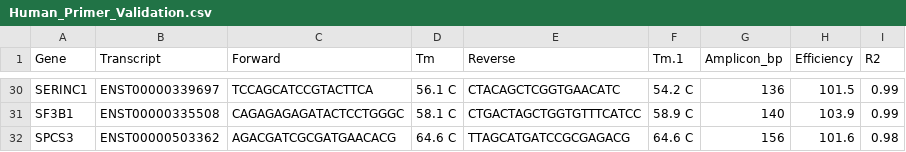
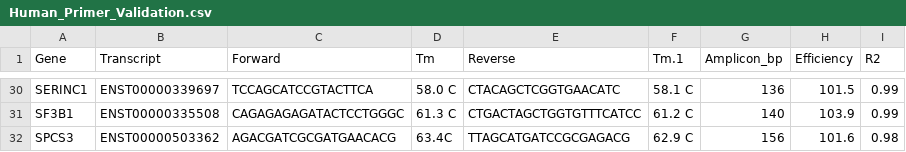
Before and after one commit to Bidossessih/HRT_Atlas, a CSV file: www/Validation/Primers_Table/Human_Primer_Validation.csv, drawn as a sheet; only a part is shown, gaps mark what is left out; the diff covers the shown part only; the diff names each change by its address in the sheet, - before the commit and + after, or states it on an @@ line.

```diff
--- a/www/Validation/Primers_Table/Human_Primer_Validation.csv
+++ b/www/Validation/Primers_Table/Human_Primer_Validation.csv
-D30 (Tm): 56.1 C
+D30 (Tm): 58.0 C
-F30 (Tm.1): 54.2 C
+F30 (Tm.1): 58.1 C
-D31 (Tm): 58.1 C
+D31 (Tm): 61.3 C
-F31 (Tm.1): 58.9 C
+F31 (Tm.1): 61.2 C
-D32 (Tm): 64.6 C
+D32 (Tm): 63.4C
-F32 (Tm.1): 64.6 C
+F32 (Tm.1): 62.9 C
```
Also changed, not shown: 63 edited cells elsewhere in this file, www/Human_Primer.csv, www/Mouse_Primer.csv, 4 other files.
